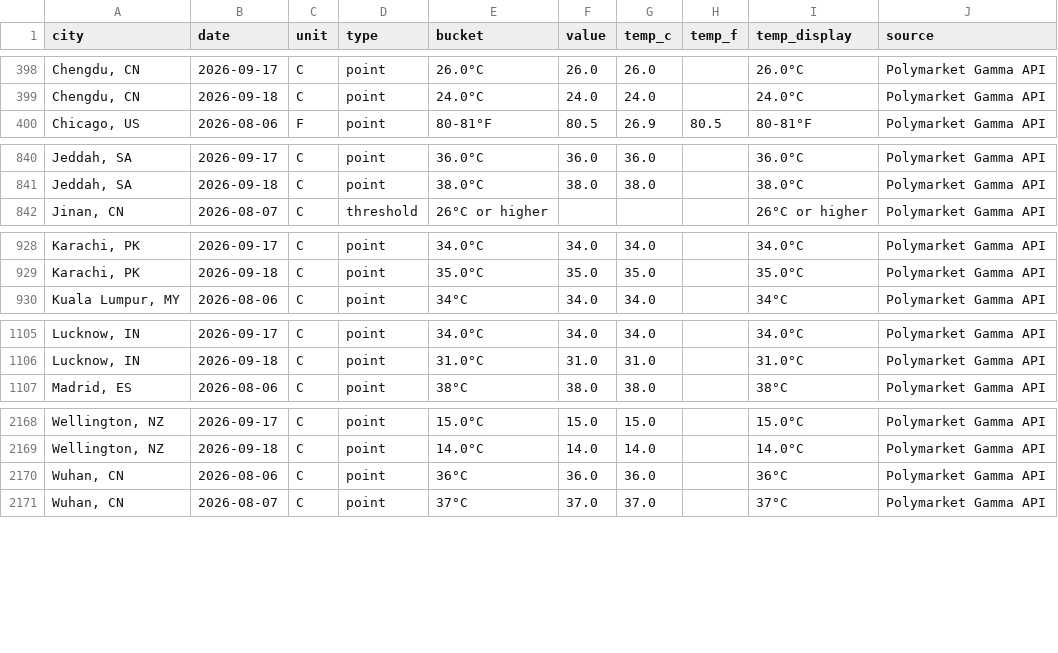
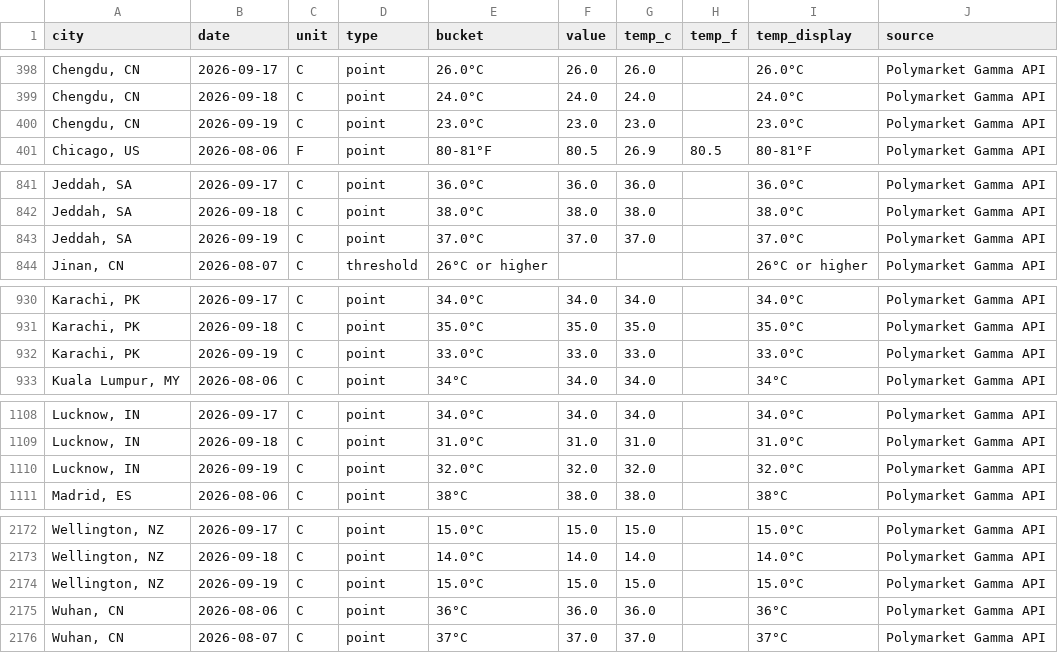
Before and after one commit to mgaaserud90-creator/weather-monitor, a CSV file: _resolved_markets.csv, drawn as a sheet; only a part is shown, gaps mark what is left out.

```diff
--- a/_resolved_markets.csv
+++ b/_resolved_markets.csv
@@ -399,2 +399,3 @@ city,date,unit,type,bucket,value,temp_c,temp_f,temp_display,source
 "Chengdu, CN",2026-09-18,C,point,24.0°C,24.0,24.0,,24.0°C,Polymarket Gamma API
+"Chengdu, CN",2026-09-19,C,point,23.0°C,23.0,23.0,,23.0°C,Polymarket Gamma API
 "Chicago, US",2026-08-06,F,point,80-81°F,80.5,26.9,80.5,80-81°F,Polymarket Gamma API
@@ -841,2 +842,3 @@ city,date,unit,type,bucket,value,temp_c,temp_f,temp_display,source
 "Jeddah, SA",2026-09-18,C,point,38.0°C,38.0,38.0,,38.0°C,Polymarket Gamma API
+"Jeddah, SA",2026-09-19,C,point,37.0°C,37.0,37.0,,37.0°C,Polymarket Gamma API
 "Jinan, CN",2026-08-07,C,threshold,26°C or higher,,,,26°C or higher,Polymarket Gamma API
@@ -929,2 +931,3 @@ city,date,unit,type,bucket,value,temp_c,temp_f,temp_display,source
 "Karachi, PK",2026-09-18,C,point,35.0°C,35.0,35.0,,35.0°C,Polymarket Gamma API
+"Karachi, PK",2026-09-19,C,point,33.0°C,33.0,33.0,,33.0°C,Polymarket Gamma API
 "Kuala Lumpur, MY",2026-08-06,C,point,34°C,34.0,34.0,,34°C,Polymarket Gamma API
@@ -1106,2 +1109,3 @@ city,date,unit,type,bucket,value,temp_c,temp_f,temp_display,source
 "Lucknow, IN",2026-09-18,C,point,31.0°C,31.0,31.0,,31.0°C,Polymarket Gamma API
+"Lucknow, IN",2026-09-19,C,point,32.0°C,32.0,32.0,,32.0°C,Polymarket Gamma API
 "Madrid, ES",2026-08-06,C,point,38°C,38.0,38.0,,38°C,Polymarket Gamma API
@@ -2169,2 +2173,3 @@ city,date,unit,type,bucket,value,temp_c,temp_f,temp_display,source
 "Wellington, NZ",2026-09-18,C,point,14.0°C,14.0,14.0,,14.0°C,Polymarket Gamma API
+"Wellington, NZ",2026-09-19,C,point,15.0°C,15.0,15.0,,15.0°C,Polymarket Gamma API
 "Wuhan, CN",2026-08-06,C,point,36°C,36.0,36.0,,36°C,Polymarket Gamma API
```
Also changed, not shown: 3 other files.
